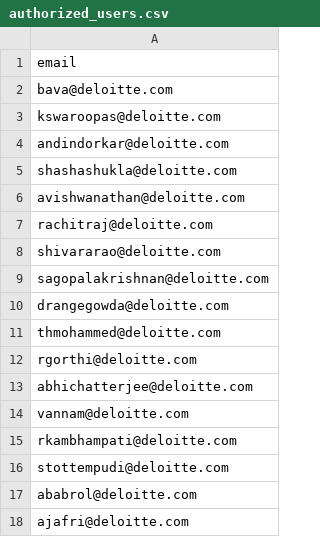
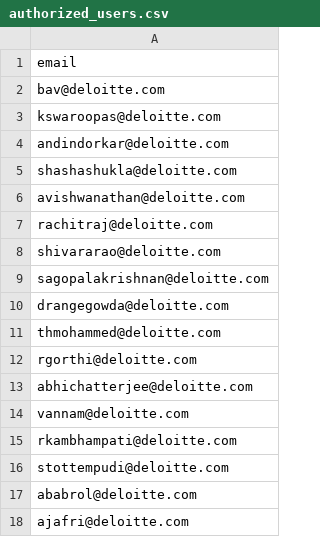
Before and after one commit to baluvreddy44/GENAIDAccess, a CSV file: authorized_users.csv, drawn as a sheet.

Commit message:
Update authorized_users.csv

```diff
--- a/authorized_users.csv
+++ b/authorized_users.csv
@@ -1,3 +1,3 @@
 email
-bava@deloitte.com
+bav@deloitte.com
 kswaroopas@deloitte.com
```
